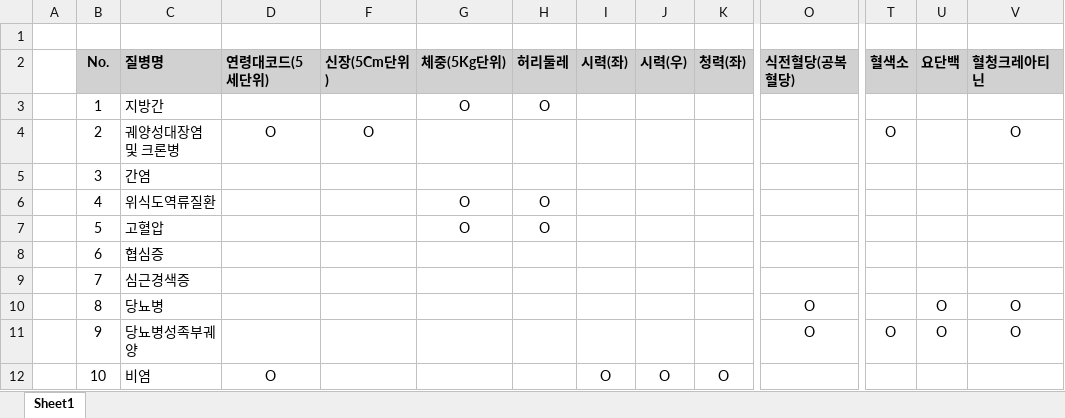
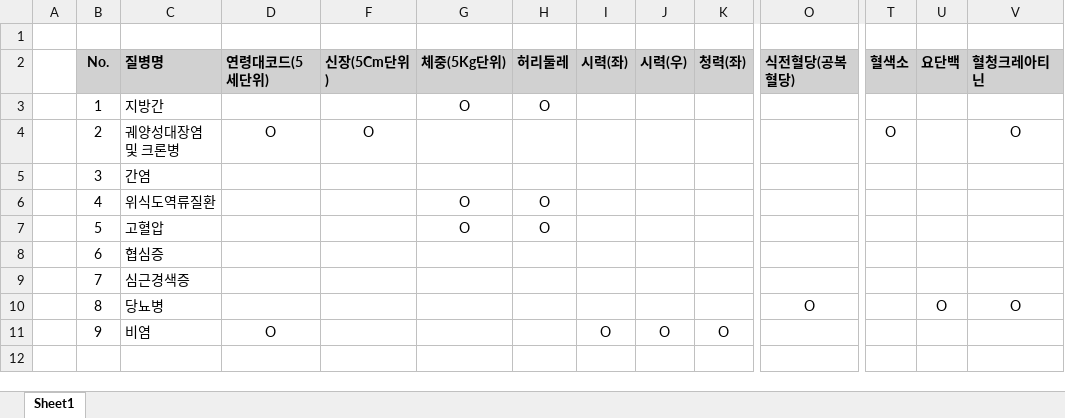
Before and after one commit to kimDDong/hell_DS, an Excel workbook: 질병 별 참고 데이터.xlsx, sheet Sheet1, drawn as a sheet; only a part is shown, gaps mark what is left out; values as stored, in another font and other column widths than the file's, no borders; removed rows and columns are numbered as before the commit, all else as after; rows hold the shown columns only; the diff names each change by its address in the sheet, - before the commit and + after, or states it on an @@ line.

Commit message:
data

```diff
--- a/질병 별 참고 데이터.xlsx (sheet Sheet1)
+++ b/질병 별 참고 데이터.xlsx (sheet Sheet1)
-row 11:  | 9 | 당뇨병성족부궤양 |  |  |  |  |  |  |  | O | O | O | O
-B11 (No.): 10
+B11 (No.): 9
```
Also changed, not shown: 29 other files.
